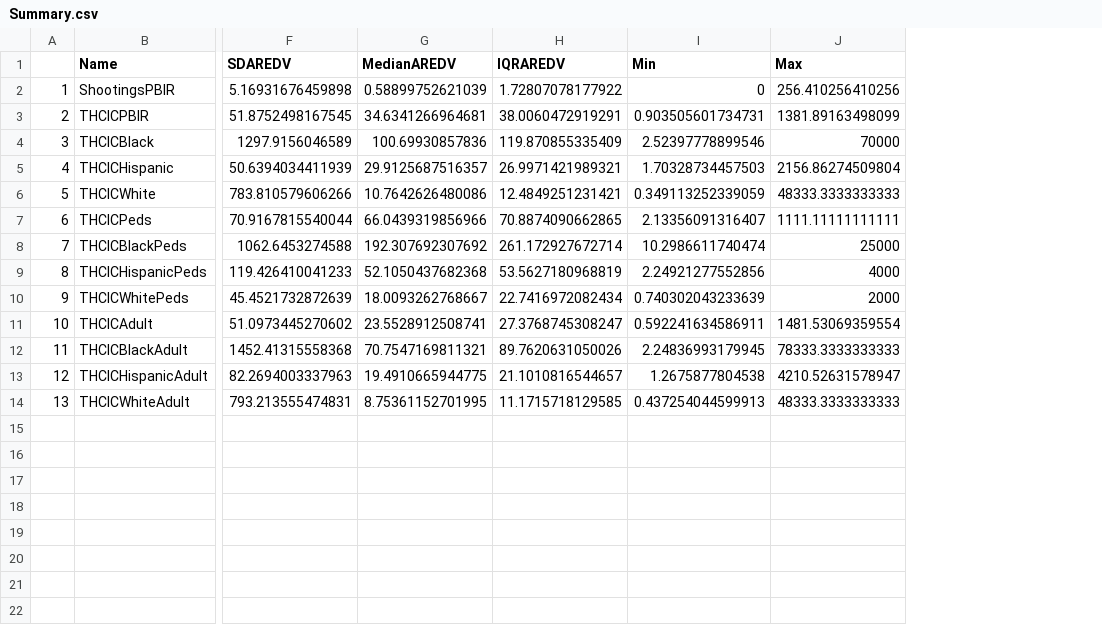
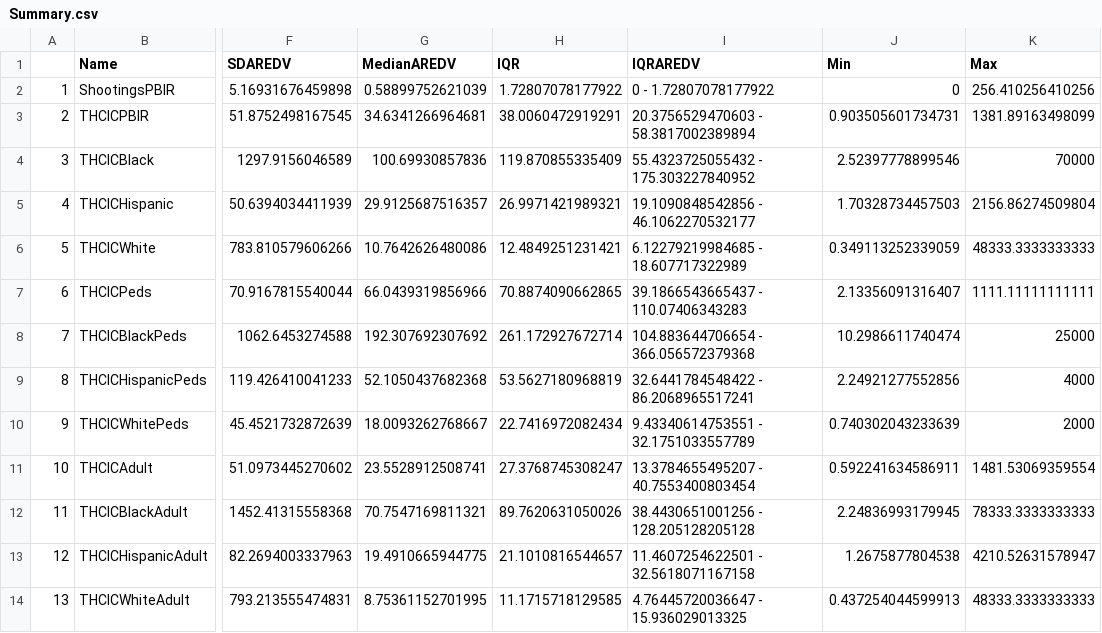
Before and after one commit to neel-i-singh/TX-Gun-Violence, a CSV file: Summary.csv, drawn as a sheet; only a part is shown, gaps mark what is left out; the diff names each change by its address in the sheet, - before the commit and + after, or states it on an @@ line.

Commit message:
Add files via upload

```diff
--- a/Summary.csv
+++ b/Summary.csv
+column I (IQRAREDV), rows 2-14: 0 - 1.72807078177922 | 20.3756529470603 - 58.3817002389894 | 55.4323725055432 - 175.303227840952 | 19.1090848542856 - 46.1062270532177 | 6.12279219984685 - 18.607717322989 | 39.1866543665437 - 110.07406343283 | 104.883644706654 - 366.056572379368 | 32.6441784548422 - 86.2068965517241 | 9.43340614753551 - 32.1751033557789 | 13.3784655495207 - 40.7553400803454 | 38.4430651001256 - 128.205128205128 | 11.4607254622501 - 32.5618071167158 | 4.76445720036647 - 15.936029013325
-H1: IQRAREDV
+H1: IQR
```
